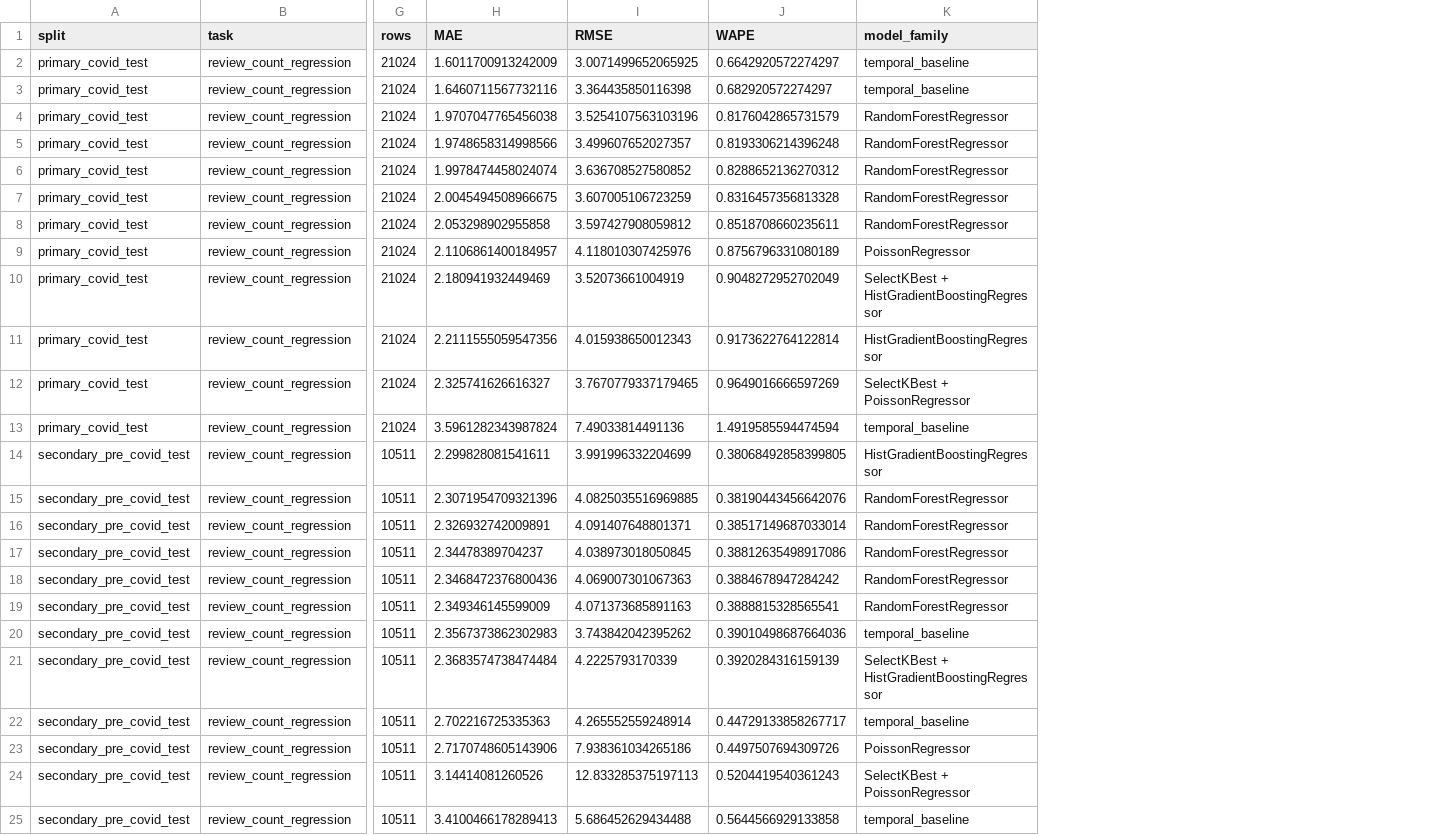
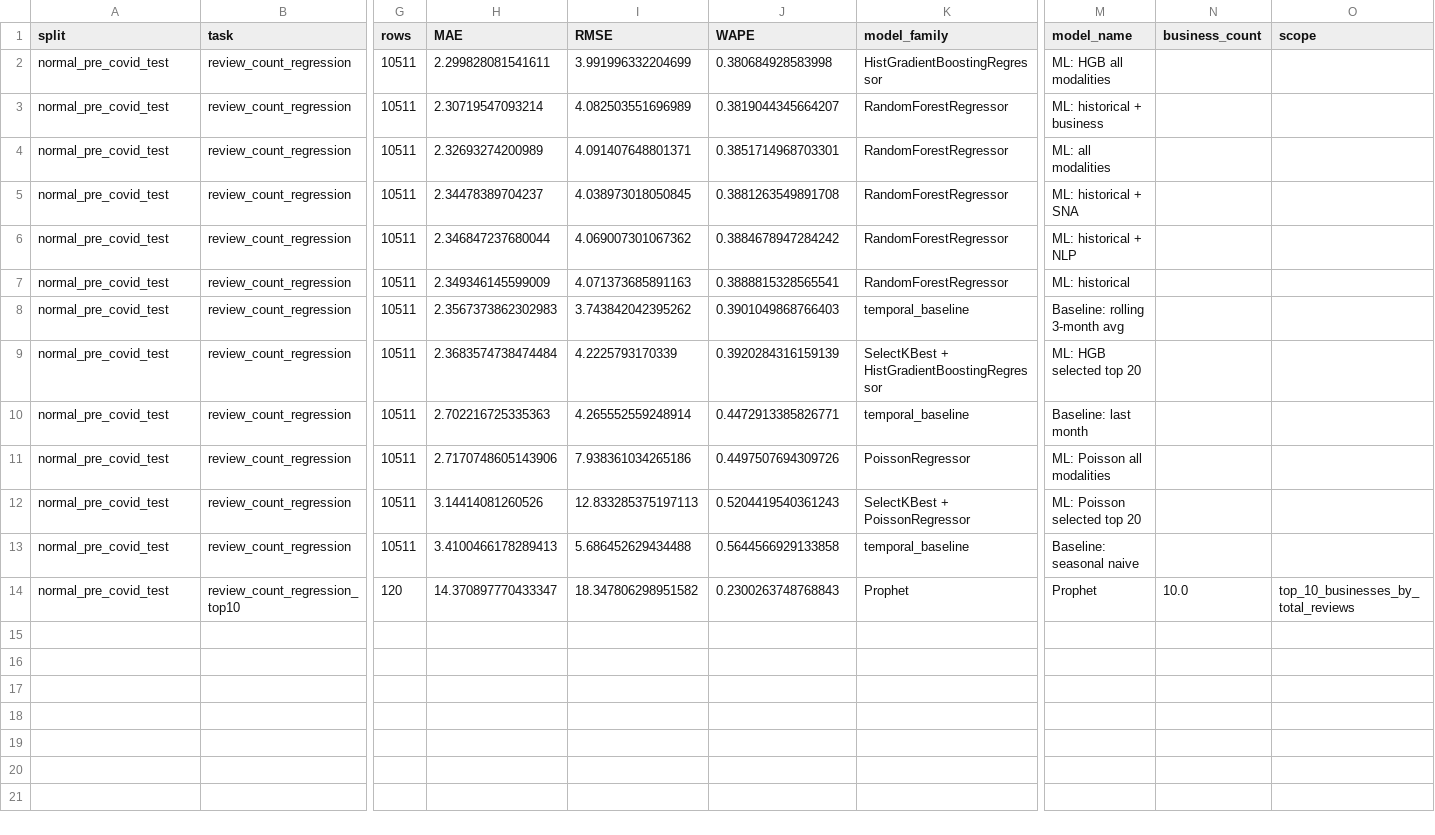
Before and after one commit to MehdiHellall/community-forecasting-yelp, a CSV file: outputs/forecasting_metrics.csv, drawn as a sheet; only a part is shown, gaps mark what is left out; removed rows and columns are numbered as before the commit, all else as after; rows hold the shown columns only; the diff names each change by its address in the sheet, - before the commit and + after, or states it on an @@ line.

```diff
--- a/outputs/forecasting_metrics.csv
+++ b/outputs/forecasting_metrics.csv
+column M (model_name), rows 2-13: ML: HGB all modalities | ML: historical + business | ML: all modalities | ML: historical + SNA | ML: historical + NLP | ML: historical | Baseline: rolling 3-month avg | ML: HGB selected top 20 | Baseline: last month | ML: Poisson all modalities | ML: Poisson selected top 20 | Baseline: seasonal naive
+column N (business_count), empty
+column O (scope), empty
-row 2: primary_covid_test | review_count_regression | 21024 | 1.6011700913242009 | 3.0071499652065925 | 0.6642920572274297 | temporal_baseline
-row 3: primary_covid_test | review_count_regression | 21024 | 1.6460711567732116 | 3.364435850116398 | 0.682920572274297 | temporal_baseline
-row 4: primary_covid_test | review_count_regression | 21024 | 1.9707047765456038 | 3.5254107563103196 | 0.8176042865731579 | RandomForestRegressor
-row 5: primary_covid_test | review_count_regression | 21024 | 1.9748658314998566 | 3.499607652027357 | 0.8193306214396248 | RandomForestRegressor
-row 6: primary_covid_test | review_count_regression | 21024 | 1.9978474458024074 | 3.636708527580852 | 0.8288652136270312 | RandomForestRegressor
-row 7: primary_covid_test | review_count_regression | 21024 | 2.0045494508966675 | 3.607005106723259 | 0.8316457356813328 | RandomForestRegressor
-row 8: primary_covid_test | review_count_regression | 21024 | 2.053298902955858 | 3.597427908059812 | 0.8518708660235611 | RandomForestRegressor
-row 9: primary_covid_test | review_count_regression | 21024 | 2.1106861400184957 | 4.118010307425976 | 0.8756796331080189 | PoissonRegressor
-row 10: primary_covid_test | review_count_regression | 21024 | 2.180941932449469 | 3.52073661004919 | 0.9048272952702049 | SelectKBest + HistGradientBoostingRegressor
-row 11: primary_covid_test | review_count_regression | 21024 | 2.2111555059547356 | 4.015938650012343 | 0.9173622764122814 | HistGradientBoostingRegressor
-row 12: primary_covid_test | review_count_regression | 21024 | 2.325741626616327 | 3.7670779337179465 | 0.9649016666597269 | SelectKBest + PoissonRegressor
-row 13: primary_covid_test | review_count_regression | 21024 | 3.5961282343987824 | 7.49033814491136 | 1.4919585594474594 | temporal_baseline
-A2:A13 (split): secondary_pre_covid_test
+A2:A13 (split): normal_pre_covid_test
-J2 (WAPE): 0.38068492858399805
+J2 (WAPE): 0.380684928583998
-H3 (MAE): 2.3071954709321396
+H3 (MAE): 2.30719547093214
-I3 (RMSE): 4.0825035516969885
+I3 (RMSE): 4.082503551696989
-J3 (WAPE): 0.38190443456642076
+J3 (WAPE): 0.3819044345664207
-H4 (MAE): 2.326932742009891
+H4 (MAE): 2.32693274200989
-J4 (WAPE): 0.38517149687033014
+J4 (WAPE): 0.3851714968703301
-J5 (WAPE): 0.38812635498917086
+J5 (WAPE): 0.3881263549891708
-H6 (MAE): 2.3468472376800436
+H6 (MAE): 2.346847237680044
-I6 (RMSE): 4.069007301067363
+I6 (RMSE): 4.069007301067362
-J8 (WAPE): 0.39010498687664036
+J8 (WAPE): 0.3901049868766403
-J10 (WAPE): 0.44729133858267717
+J10 (WAPE): 0.4472913385826771
+row 14: normal_pre_covid_test | review_count_regression_top10 | 120 | 14.370897770433347 | 18.347806298951582 | 0.2300263748768843 | Prophet | Prophet | 10.0 | top_10_businesses_by_total_reviews
```
Also changed, not shown: outputs/attention_pulse_case_studies.csv, outputs/attention_pulse_metrics.csv, 24 other files.
